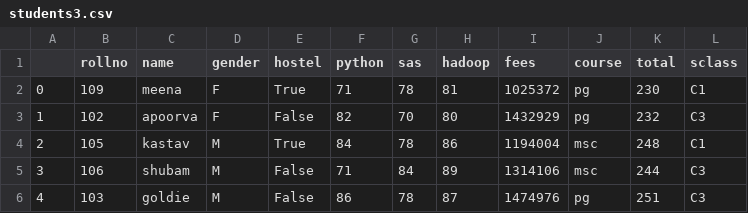
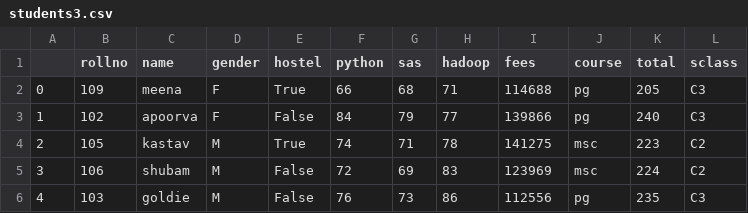
Before and after one commit to muitds/dupython18, a CSV file: students3.csv, drawn as a sheet; only a part is shown; the diff covers the shown part only.

```diff
--- a/students3.csv
+++ b/students3.csv
@@ -1,6 +1,6 @@
 ,rollno,name,gender,hostel,python,sas,hadoop,fees,course,total,sclass
-0,109,meena,F,True,71,78,81,1025372,pg,230,C1
-1,102,apoorva,F,False,82,70,80,1432929,pg,232,C3
-2,105,kastav,M,True,84,78,86,1194004,msc,248,C1
-3,106,shubam,M,False,71,84,89,1314106,msc,244,C3
-4,103,goldie,M,False,86,78,87,1474976,pg,251,C3
+0,109,meena,F,True,66,68,71,114688,pg,205,C3
+1,102,apoorva,F,False,84,79,77,139866,pg,240,C3
+2,105,kastav,M,True,74,71,78,141275,msc,223,C2
+3,106,shubam,M,False,72,69,83,123969,msc,224,C2
+4,103,goldie,M,False,76,73,86,112556,pg,235,C3
```
Also changed, not shown: 32 edited cells elsewhere in this file, 5 other files.
